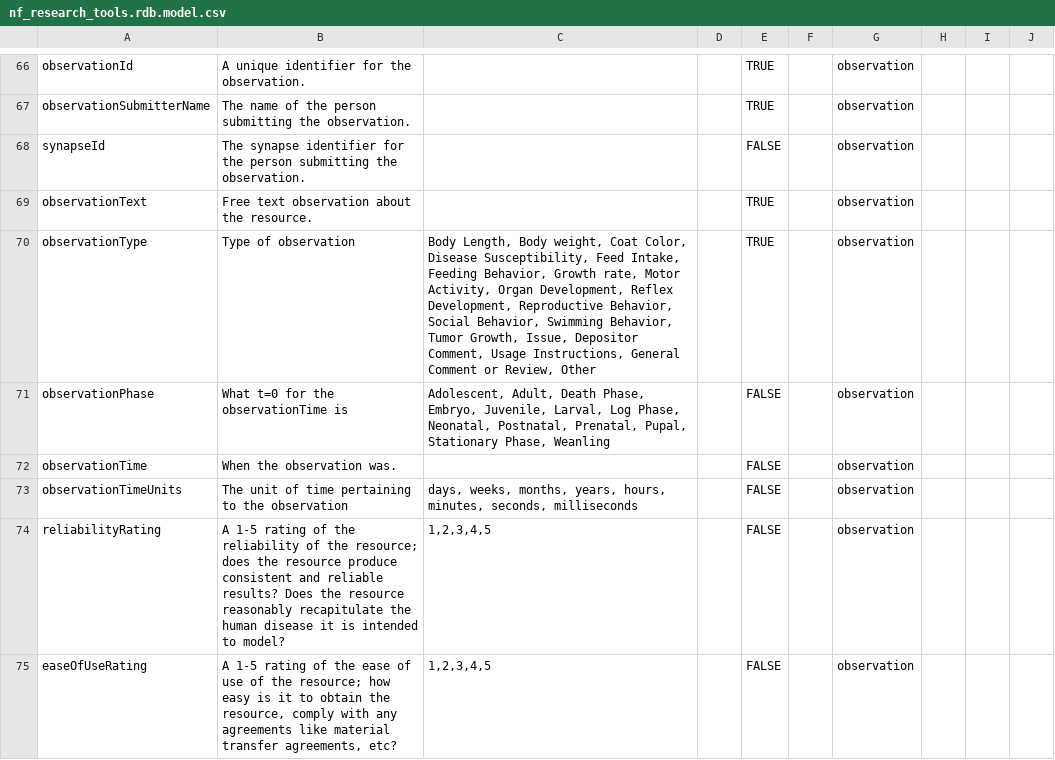
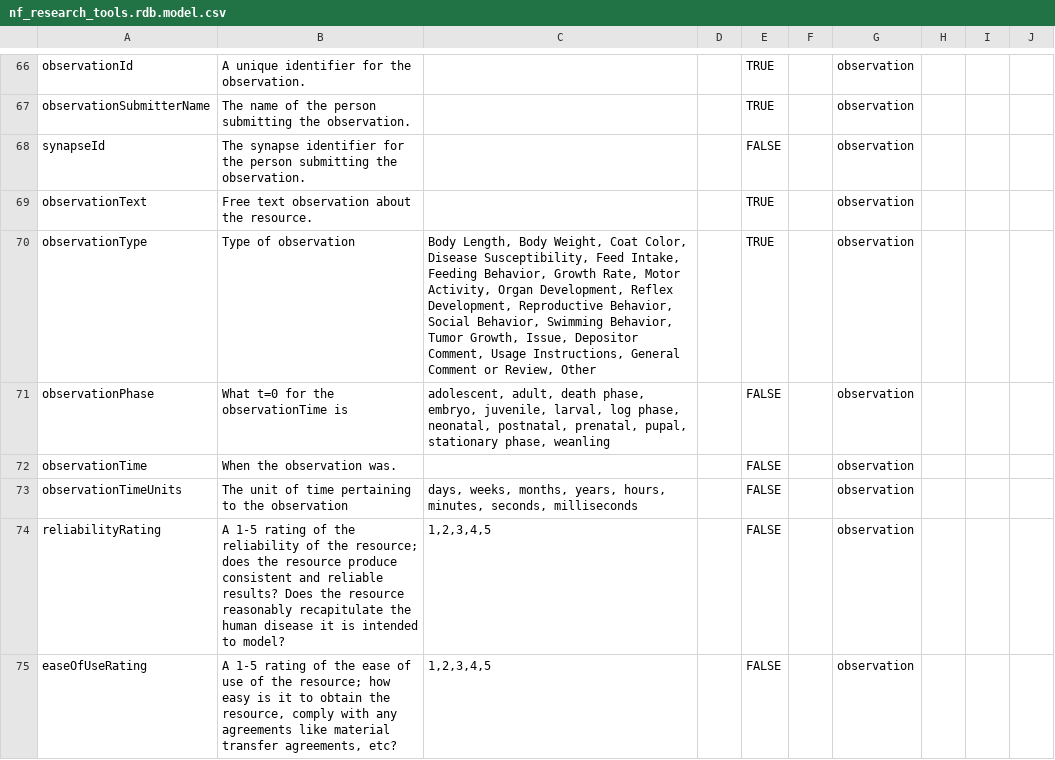
Before and after one commit to nf-osi/nf-research-tools-schema, a CSV file: nf_research_tools.rdb.model.csv, drawn as a sheet; only a part is shown, gaps mark what is left out.

Commit message:
fix phase caps

```diff
--- a/nf_research_tools.rdb.model.csv
+++ b/nf_research_tools.rdb.model.csv
@@ -69,4 +69,4 @@ synapseId,The synapse identifier for the person submitting the observation. ,,,F
 observationText,Free text observation about the resource.,,,TRUE,,observation,,,
-observationType,Type of observation,"Body Length, Body weight, Coat Color, Disease Susceptibility, Feed Intake, Feeding Behavior, Growth rate, Motor Activity, Organ Development, Reflex Development, Reproductive Behavior, Social Behavior, Swimming Behavior, Tumor Growth, Issue, Depositor Comment, Usage Instructions, General Comment or Review, Other",,TRUE,,observation,,,
-observationPhase,What t=0 for the observationTime is,"Adolescent, Adult, Death Phase, Embryo, Juvenile, Larval, Log Phase, Neonatal, Postnatal, Prenatal, Pupal, Stationary Phase, Weanling",,FALSE,,observation,,,
+observationType,Type of observation,"Body Length, Body Weight, Coat Color, Disease Susceptibility, Feed Intake, Feeding Behavior, Growth Rate, Motor Activity, Organ Development, Reflex Development, Reproductive Behavior, Social Behavior, Swimming Behavior, Tumor Growth, Issue, Depositor Comment, Usage Instructions, General Comment or Review, Other",,TRUE,,observation,,,
+observationPhase,What t=0 for the observationTime is,"adolescent, adult, death phase, embryo, juvenile, larval, log phase, neonatal, postnatal, prenatal, pupal, stationary phase, weanling",,FALSE,,observation,,,
 observationTime,When the observation was.,,,FALSE,,observation,,,
```
